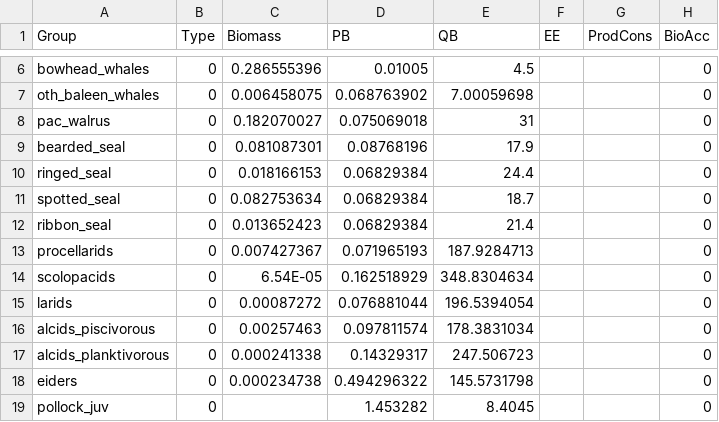
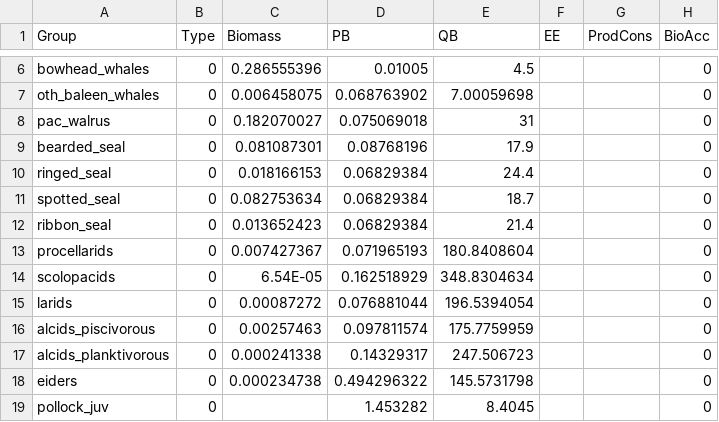
Before and after one commit to aw2113/aclim_nbs_rpath, a CSV file: model/nbs_2010_base.csv, drawn as a sheet; only a part is shown, gaps mark what is left out; the diff names each change by its address in the sheet, - before the commit and + after, or states it on an @@ line.

Commit message:
updated QB of procellariiformes and alcids piscivorous

```diff
--- a/model/nbs_2010_base.csv
+++ b/model/nbs_2010_base.csv
-E13 (QB): 187.9284713
+E13 (QB): 180.8408604
-E16 (QB): 178.3831034
+E16 (QB): 175.7759959
```
